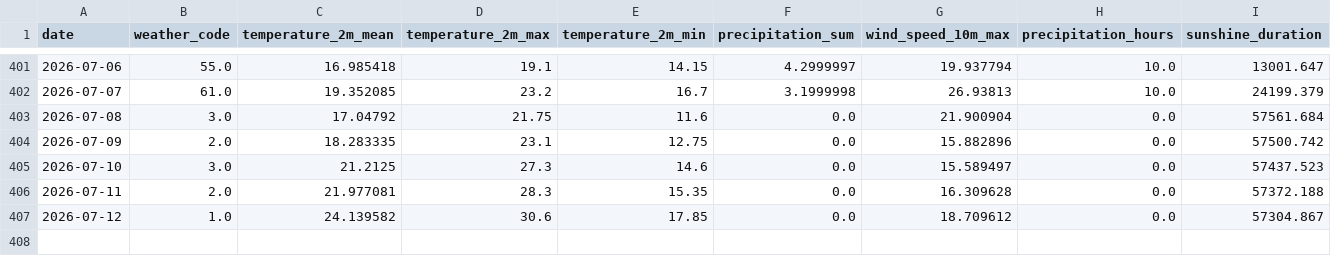
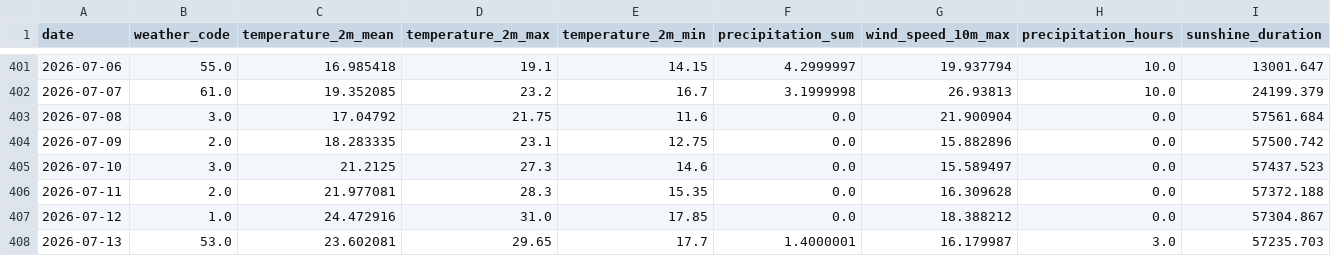
Before and after one commit to fischer-jonas/bbq-tableau, a CSV file: bochum_weather.csv, drawn as a sheet; only a part is shown, gaps mark what is left out.

Commit message:
Daily weather update

```diff
--- a/bochum_weather.csv
+++ b/bochum_weather.csv
@@ -406,2 +406,3 @@ date,weather_code,temperature_2m_mean,temperature_2m_max,temperature_2m_min,prec
 2026-07-11,2.0,21.977081,28.3,15.35,0.0,16.309628,0.0,57372.188
-2026-07-12,1.0,24.139582,30.6,17.85,0.0,18.709612,0.0,57304.867
+2026-07-12,1.0,24.472916,31.0,17.85,0.0,18.388212,0.0,57304.867
+2026-07-13,53.0,23.602081,29.65,17.7,1.4000001,16.179987,3.0,57235.703
```
Also changed, not shown: glfi.csv.
